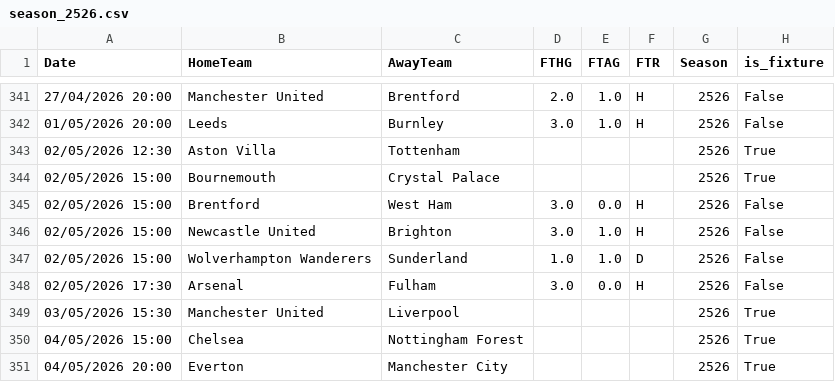
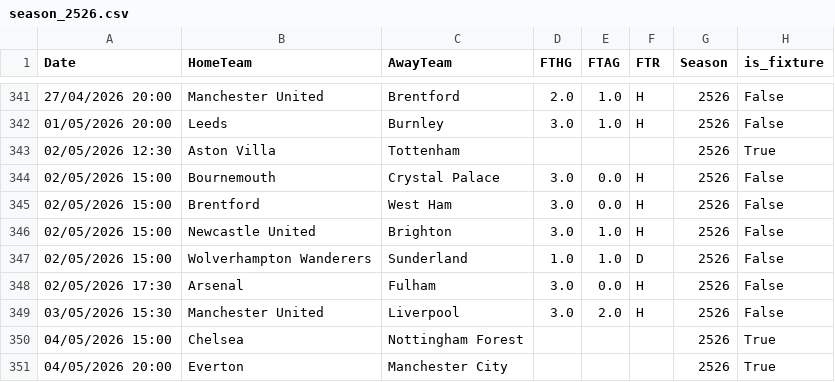
Before and after one commit to limitless235/Premier-League-Predictor, a CSV file: data/raw/season_2526.csv, drawn as a sheet; only a part is shown, gaps mark what is left out.

Commit message:
Updated season 2526 dataset with results for recent matches

```diff
--- a/data/raw/season_2526.csv
+++ b/data/raw/season_2526.csv
@@ -343,3 +343,3 @@ Date,HomeTeam,AwayTeam,FTHG,FTAG,FTR,Season,is_fixture
 02/05/2026 12:30,Aston Villa,Tottenham,,,,2526,True
-02/05/2026 15:00,Bournemouth,Crystal Palace,,,,2526,True
+02/05/2026 15:00,Bournemouth,Crystal Palace,3.0,0.0,H,2526,False
 02/05/2026 15:00,Brentford,West Ham,3.0,0.0,H,2526,False
@@ -348,3 +348,3 @@ Date,HomeTeam,AwayTeam,FTHG,FTAG,FTR,Season,is_fixture
 02/05/2026 17:30,Arsenal,Fulham,3.0,0.0,H,2526,False
-03/05/2026 15:30,Manchester United,Liverpool,,,,2526,True
+03/05/2026 15:30,Manchester United,Liverpool,3.0,2.0,H,2526,False
 04/05/2026 15:00,Chelsea,Nottingham Forest,,,,2526,True
```
Also changed, not shown: 1 other file.
